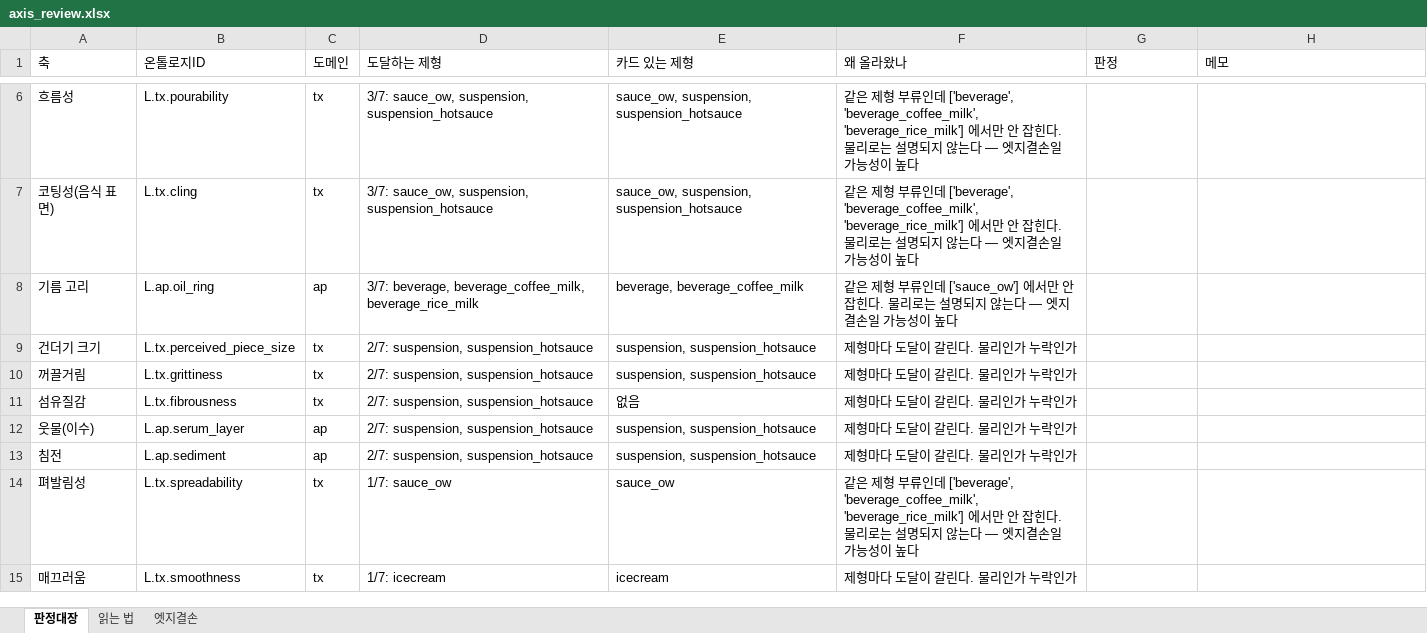
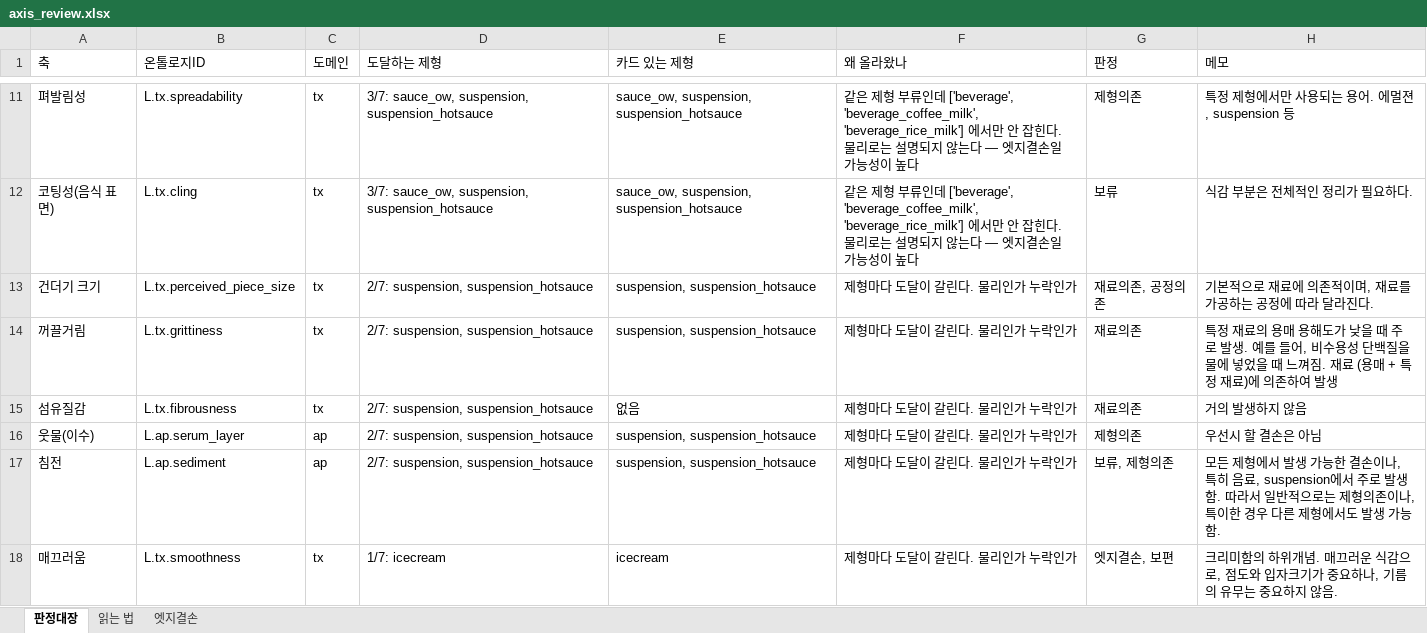
Before and after one commit to kimsy9310/Remi1.0, an Excel workbook: data/axis_review.xlsx, sheet 판정대장, drawn as a sheet; only a part is shown, gaps mark what is left out; values as stored, in another font and other column widths than the file's, no borders; removed rows and columns are numbered as before the commit, all else as after; the diff covers the shown part only; the diff names each change by its address in the sheet, - before the commit and + after, or states it on an @@ line.

```diff
--- a/data/axis_review.xlsx (sheet 판정대장)
+++ b/data/axis_review.xlsx (sheet 판정대장)
-A11 (축): 흐름성
+A11 (축): 펴발림성
-B11 (온톨로지ID): L.tx.pourability
+B11 (온톨로지ID): L.tx.spreadability
-G11 (판정): (empty)
+G11 (판정): 제형의존
-H11 (메모): (empty)
+H11 (메모): 특정 제형에서만 사용되는 용어. 에멀젼, suspension 등
-G12 (판정): (empty)
+G12 (판정): 보류
-H12 (메모): (empty)
+H12 (메모): 식감 부분은 전체적인 정리가 필요하다.
-row 8: 기름 고리 | L.ap.oil_ring | ap | 3/7: beverage, beverage_coffee_milk, beverage_rice_milk | beverage, beverage_coffee_milk | 같은 제형 부류인데 ['sauce_ow'] 에서만 안 잡힌다. 물리로는 설명되지 않는다 — 엣지결손일 가능성이 높다
-G13 (판정): (empty)
+G13 (판정): 재료의존, 공정의존
-H13 (메모): (empty)
+H13 (메모): 기본적으로 재료에 의존적이며, 재료를 가공하는 공정에 따라 달라진다.
-G14:G15 (판정): (empty)
+G14:G15 (판정): 재료의존
-H14 (메모): (empty)
+H14 (메모): 특정 재료의 용매 용해도가 낮을 때 주로 발생. 예를 들어, 비수용성 단백질을 물에 넣었을 때 느껴짐. 재료 (용매 + 특정 재료)에 의존하여 발생
-H15 (메모): (empty)
+H15 (메모): 거의 발생하지 않음
-G16 (판정): (empty)
+G16 (판정): 제형의존
-H16 (메모): (empty)
+H16 (메모): 우선시 할 결손은 아님
-G17 (판정): (empty)
+G17 (판정): 보류, 제형의존
-H17 (메모): (empty)
+H17 (메모): 모든 제형에서 발생 가능한 결손이나, 특히 음료, suspension에서 주로 발생함. 따라서 일반적으로는 제형의존이나, 특이한 경우 다른 제형에서도 발생 가능함.
-row 14: 펴발림성 | L.tx.spreadability | tx | 1/7: sauce_ow | sauce_ow | 같은 제형 부류인데 ['beverage', 'beverage_coffee_milk', 'beverage_rice_milk'] 에서만 안 잡힌다. 물리로는 설명되지 않는다 — 엣지결손일 가능성이 높다
-G18 (판정): (empty)
+G18 (판정): 엣지결손, 보편
-H18 (메모): (empty)
+H18 (메모): 크리미함의 하위개념. 매끄러운 식감으로, 점도와 입자크기가 중요하나, 기름의 유무는 중요하지 않음.
```
Also changed, not shown: 6 added rows, 4 removed rows and 16 edited cells elsewhere in this sheet, sheet 엣지결손, sheet 읽는 법, 3 other files.
